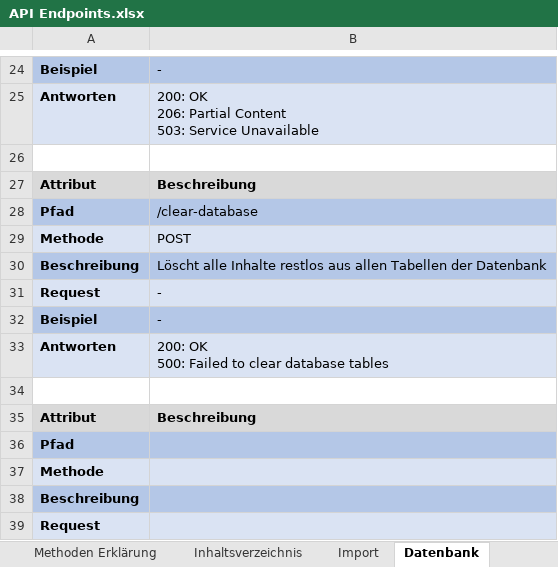
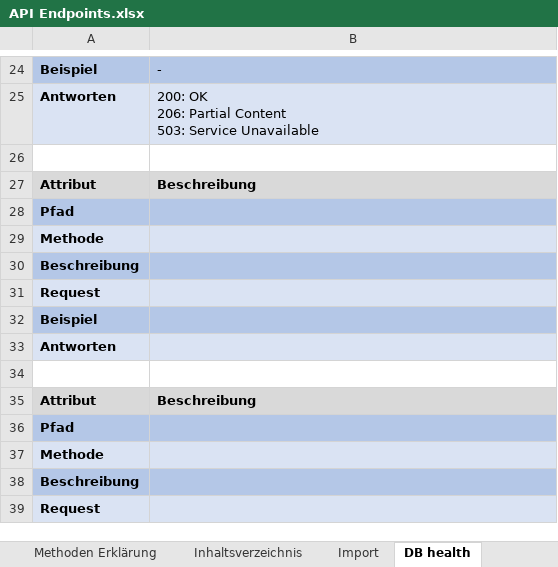
Before and after one commit to LBBW-Azubis/Stutengarten2026, an Excel workbook: API Endpoints.xlsx, sheet DB health, drawn as a sheet; only a part is shown, gaps mark what is left out; values as stored, in another font and other column widths than the file's, no borders; ↵ is a line break in a cell; the diff names each change by its address in the sheet, - before the commit and + after, or states it on an @@ line.

```diff
--- a/API Endpoints.xlsx (sheet DB health)
+++ b/API Endpoints.xlsx (sheet DB health)
-sheet tab: Datenbank
+sheet tab: DB health
-B28: /clear-database
+B28: (empty)
-B29: POST
+B29: (empty)
-B30: Löscht alle Inhalte restlos aus allen Tabellen der Datenbank
+B30: (empty)
-B31:B32: -
+B31:B32: (empty)
-B33: 200: OK ↵ 500: Failed to clear database tables
+B33: (empty)
```
Also changed, not shown: sheet Customers, sheet Import, sheet Inhaltsverzeichnis, sheet Companies.
